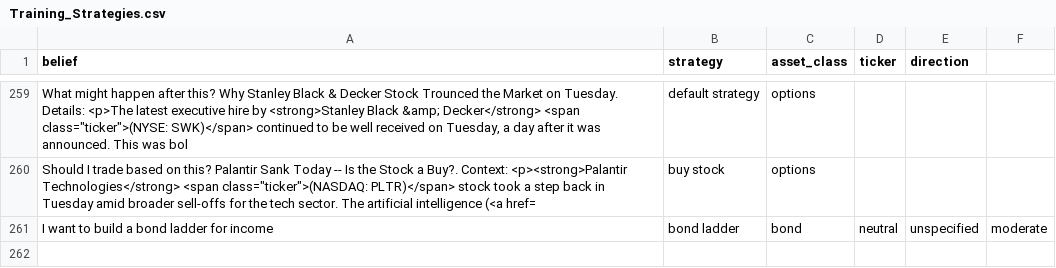
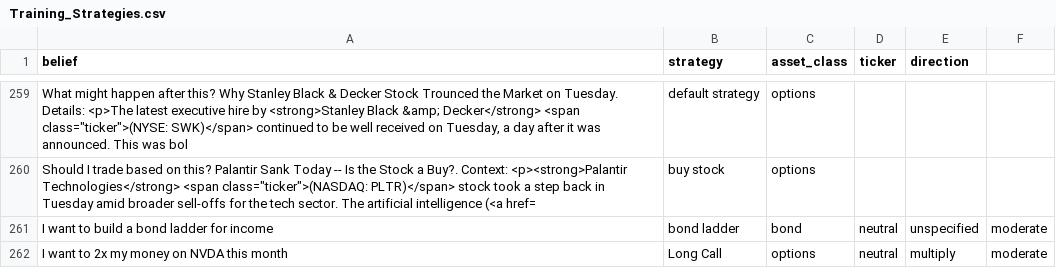
Before and after one commit to msawaged/MarketPlaygroundV3, a CSV file: backend/Training_Strategies.csv, drawn as a sheet; only a part is shown, gaps mark what is left out; the diff names each change by its address in the sheet, - before the commit and + after, or states it on an @@ line.

Commit message:
Safe checkpoint: update AI engine, feedback test, and training data

```diff
--- a/backend/Training_Strategies.csv
+++ b/backend/Training_Strategies.csv
+row 262: I want to 2x my money on NVDA this month | Long Call | options | neutral | multiply | moderate
```
Also changed, not shown: 7 other files.
